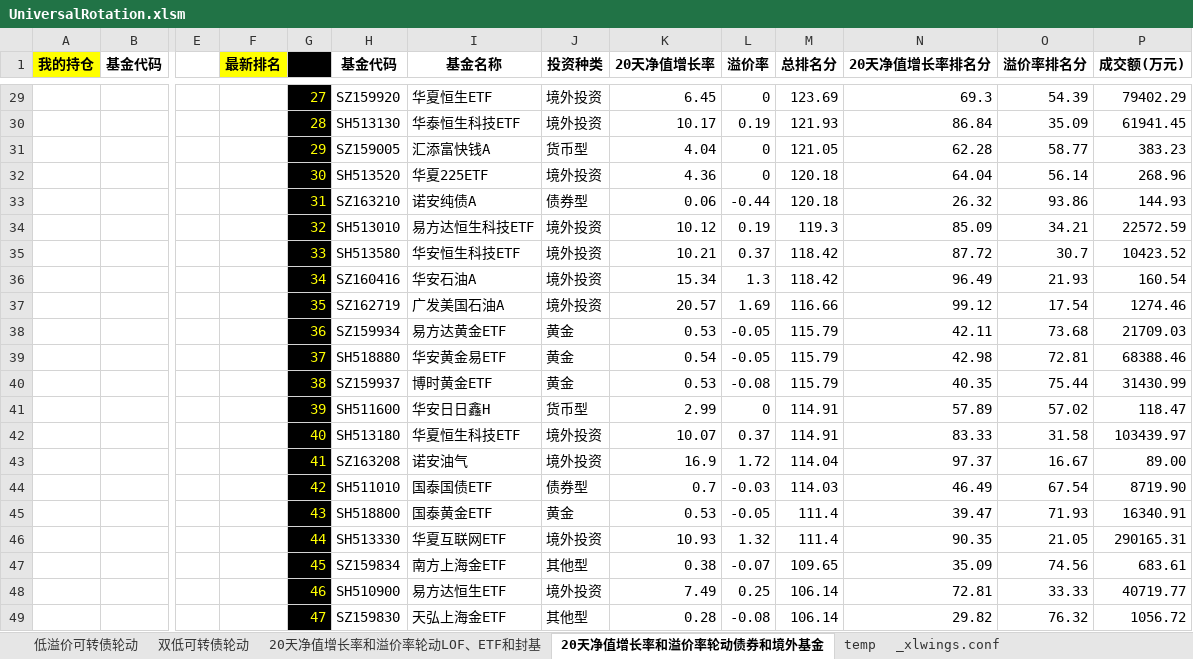
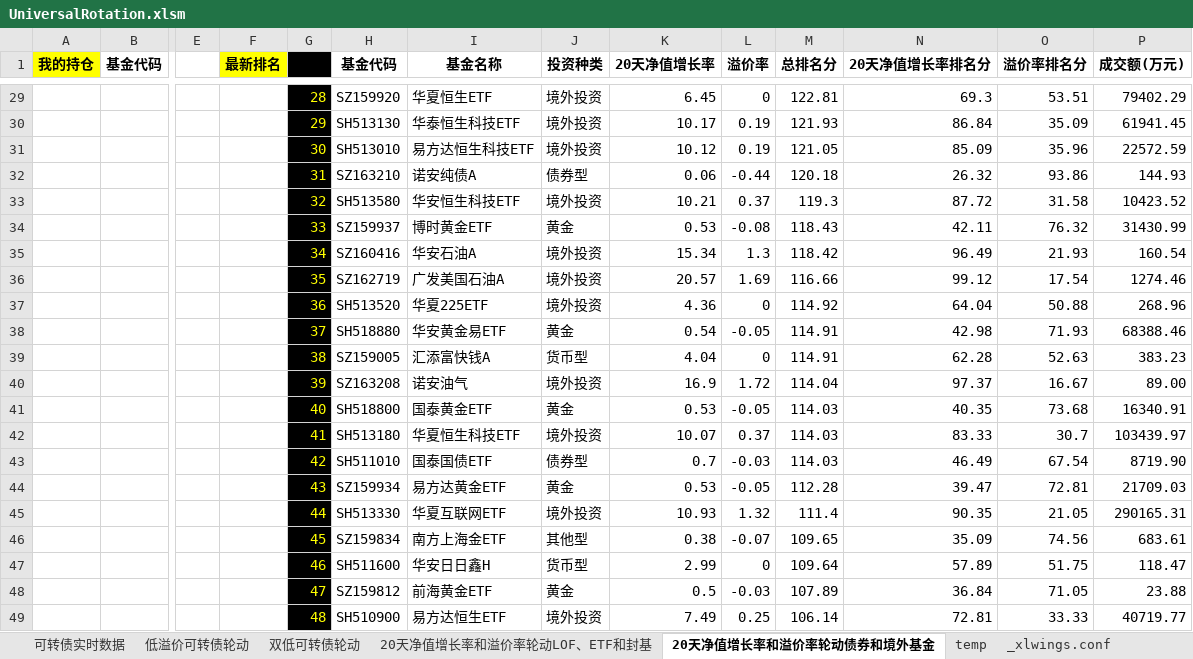
Before and after one commit to wbbyfd/UniversalRotation, an Excel workbook: UniversalRotation.xlsm, sheet 20天净值增长率和溢价率轮动债券和境外基金, drawn as a sheet; only a part is shown, gaps mark what is left out; values as stored, in another font and other column widths than the file's, no borders; charts and pictures not drawn; removed rows and columns are numbered as before the commit, all else as after; rows hold the shown columns only; the diff covers the shown part only; the diff names each change by its address in the sheet, - before the commit and + after, or states it on an @@ line.

```diff
--- a/UniversalRotation.xlsm (sheet 20天净值增长率和溢价率轮动债券和境外基金)
+++ b/UniversalRotation.xlsm (sheet 20天净值增长率和溢价率轮动债券和境外基金)
+sheet tab: 可转债实时数据
-G29: 27
+G29: 28
-M29 (总排名分): 123.69
+M29 (总排名分): 122.81
-O29 (溢价率排名分): 54.39
+O29 (溢价率排名分): 53.51
-G30: 28
+G30: 29
-row 31:  |  |  |  | 29 | SZ159005 | 汇添富快钱A | 货币型 | 4.04 | 0 | 121.05 | 62.28 | 58.77 | 383.23
-row 32:  |  |  |  | 30 | SH513520 | 华夏225ETF | 境外投资 | 4.36 | 0 | 120.18 | 64.04 | 56.14 | 268.96
+row 31:  |  |  |  | 30 | SH513010 | 易方达恒生科技ETF | 境外投资 | 10.12 | 0.19 | 121.05 | 85.09 | 35.96 | 22572.59
-row 34:  |  |  |  | 32 | SH513010 | 易方达恒生科技ETF | 境外投资 | 10.12 | 0.19 | 119.3 | 85.09 | 34.21 | 22572.59
-G33: 33
+G33: 32
-M33 (总排名分): 118.42
+M33 (总排名分): 119.3
-O33 (溢价率排名分): 30.7
+O33 (溢价率排名分): 31.58
+row 34:  |  |  |  | 33 | SZ159937 | 博时黄金ETF | 黄金 | 0.53 | -0.08 | 118.43 | 42.11 | 76.32 | 31430.99
-row 38:  |  |  |  | 36 | SZ159934 | 易方达黄金ETF | 黄金 | 0.53 | -0.05 | 115.79 | 42.11 | 73.68 | 21709.03
+row 37:  |  |  |  | 36 | SH513520 | 华夏225ETF | 境外投资 | 4.36 | 0 | 114.92 | 64.04 | 50.88 | 268.96
-M38 (总排名分): 115.79
+M38 (总排名分): 114.91
-O38 (溢价率排名分): 72.81
+O38 (溢价率排名分): 71.93
-row 40:  |  |  |  | 38 | SZ159937 | 博时黄金ETF | 黄金 | 0.53 | -0.08 | 115.79 | 40.35 | 75.44 | 31430.99
-row 41:  |  |  |  | 39 | SH511600 | 华安日日鑫H | 货币型 | 2.99 | 0 | 114.91 | 57.89 | 57.02 | 118.47
-row 42:  |  |  |  | 40 | SH513180 | 华夏恒生科技ETF | 境外投资 | 10.07 | 0.37 | 114.91 | 83.33 | 31.58 | 103439.97
+row 39:  |  |  |  | 38 | SZ159005 | 汇添富快钱A | 货币型 | 4.04 | 0 | 114.91 | 62.28 | 52.63 | 383.23
-G40: 41
+G40: 39
+row 41:  |  |  |  | 40 | SH518800 | 国泰黄金ETF | 黄金 | 0.53 | -0.05 | 114.03 | 40.35 | 73.68 | 16340.91
+row 42:  |  |  |  | 41 | SH513180 | 华夏恒生科技ETF | 境外投资 | 10.07 | 0.37 | 114.03 | 83.33 | 30.7 | 103439.97
-H44 (基金代码): SH518800
+H44 (基金代码): SZ159934
-I44 (基金名称): 国泰黄金ETF
+I44 (基金名称): 易方达黄金ETF
-M44 (总排名分): 111.4
+M44 (总排名分): 112.28
-O44 (溢价率排名分): 71.93
+O44 (溢价率排名分): 72.81
-P44 (成交额(万元)): 16340.91
+P44 (成交额(万元)): 21709.03
+row 47:  |  |  |  | 46 | SH511600 | 华安日日鑫H | 货币型 | 2.99 | 0 | 109.64 | 57.89 | 51.75 | 118.47
+row 48:  |  |  |  | 47 | SZ159812 | 前海黄金ETF | 黄金 | 0.5 | -0.03 | 107.89 | 36.84 | 71.05 | 23.88
-G49: 46
+G49: 48
-row 49:  |  |  |  | 47 | SZ159830 | 天弘上海金ETF | 其他型 | 0.28 | -0.08 | 106.14 | 29.82 | 76.32 | 1056.72
```
Also changed, not shown: 18 added rows, 18 removed rows and 95 edited cells elsewhere in this sheet, sheet 20天净值增长率和溢价率轮动LOF、ETF和封基, sheet 低溢价可转债轮动, sheet 双低可转债轮动, formulas that keep their value, charts or pictures, 3 other files.
